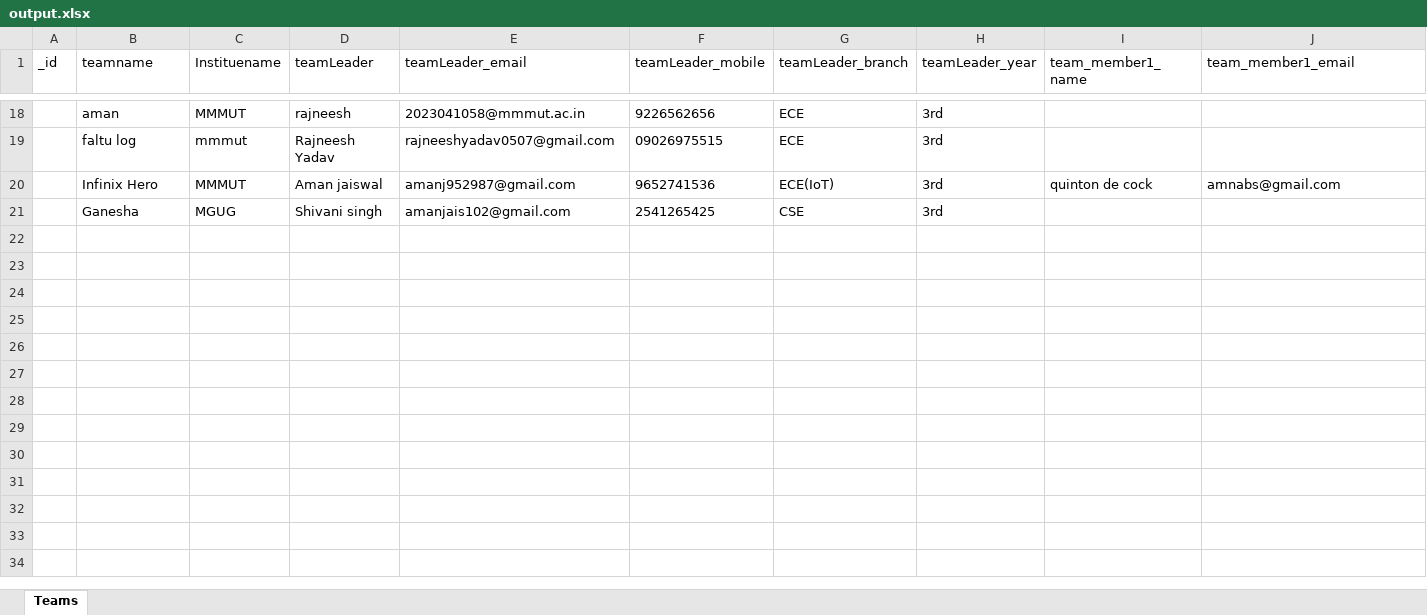
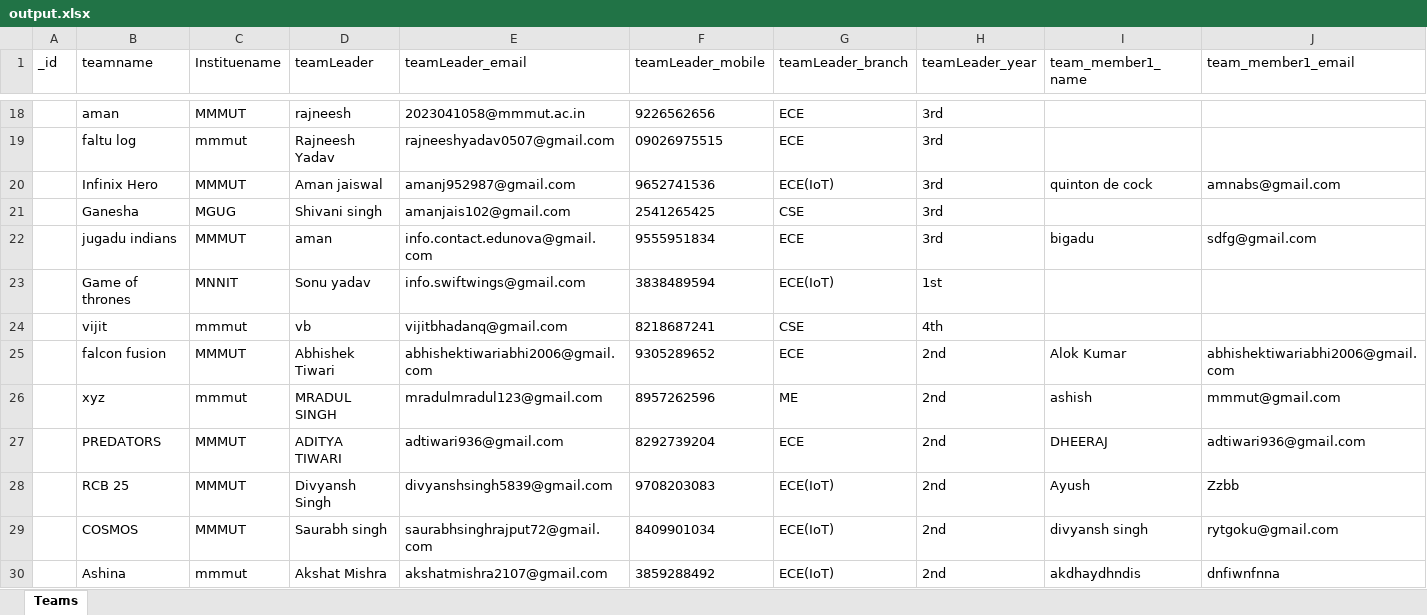
Before and after one commit to amanjais123/SW, an Excel workbook: Backend/output.xlsx, sheet Teams, drawn as a sheet; only a part is shown, gaps mark what is left out; values as stored, in another font and other column widths than the file's, no borders; rows hold the shown columns only; the diff names each change by its address in the sheet, - before the commit and + after, or states it on an @@ line.

```diff
--- a/Backend/output.xlsx (sheet Teams)
+++ b/Backend/output.xlsx (sheet Teams)
+row 22:  | jugadu indians | MMMUT | aman | info.contact.edunova@gmail.com | 9555951834 | ECE | 3rd | bigadu | sdfg@gmail.com
+row 23:  | Game of thrones | MNNIT | Sonu yadav | info.swiftwings@gmail.com | 3838489594 | ECE(IoT) | 1st
+row 24:  | vijit | mmmut | vb | vijitbhadanq@gmail.com | 8218687241 | CSE | 4th
+row 25:  | falcon fusion | MMMUT | Abhishek Tiwari | abhishektiwariabhi2006@gmail.com | 9305289652 | ECE | 2nd | Alok Kumar | abhishektiwariabhi2006@gmail.com
+row 26:  | xyz | mmmut | MRADUL SINGH | mradulmradul123@gmail.com | 8957262596 | ME | 2nd | ashish | mmmut@gmail.com
+row 27:  | PREDATORS | MMMUT | ADITYA TIWARI | adtiwari936@gmail.com | 8292739204 | ECE | 2nd | DHEERAJ | adtiwari936@gmail.com
+row 28:  | RCB 25 | MMMUT | Divyansh Singh | divyanshsingh5839@gmail.com | 9708203083 | ECE(IoT) | 2nd | Ayush | Zzbb
+row 29:  | COSMOS | MMMUT | Saurabh singh | saurabhsinghrajput72@gmail.com | 8409901034 | ECE(IoT) | 2nd | divyansh singh | rytgoku@gmail.com
+row 30:  | Ashina | mmmut | Akshat Mishra | akshatmishra2107@gmail.com | 3859288492 | ECE(IoT) | 2nd | akdhaydhndis | dnfiwnfnna
```
Also changed, not shown: 4 other files.
